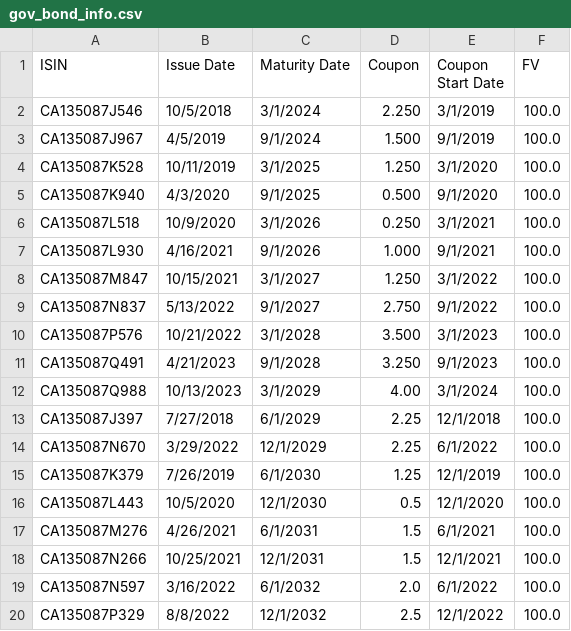
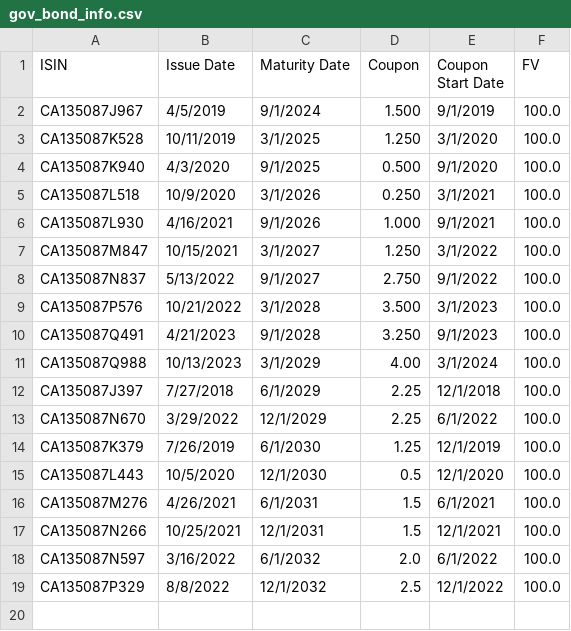
Before and after one commit to nathangs6/mat1856-assignment-1, a CSV file: a2/data/gov_bond_info.csv, drawn as a sheet.

Commit message:
Updated data and refactored a bit.

```diff
--- a/a2/data/gov_bond_info.csv
+++ b/a2/data/gov_bond_info.csv
@@ -1,3 +1,2 @@
 ISIN,Issue Date,Maturity Date,Coupon,Coupon Start Date,FV
-CA135087J546,10/5/2018,3/1/2024,2.250,3/1/2019,100.0
 CA135087J967,4/5/2019,9/1/2024,1.500,9/1/2019,100.0
```
Also changed, not shown: a2/data/gov_bond_prices.csv, 4 other files.
